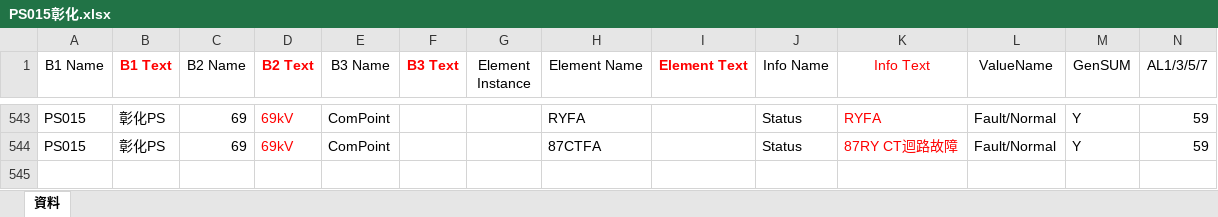
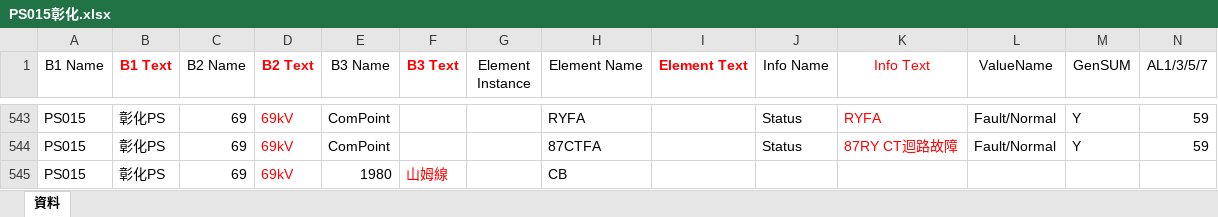
Before and after one commit to yuan5959/tutorial, an Excel workbook: Excel 對照檔 (合約4所)/PS015彰化.xlsx, sheet 資料, drawn as a sheet; only a part is shown, gaps mark what is left out; values as stored, in another font and other column widths than the file's, no borders; rows hold the shown columns only; the diff names each change by its address in the sheet, - before the commit and + after, or states it on an @@ line.

Commit message:
changed the PS015彰化.xlsx
Signed-off-by: ayuan <yuan5959@gmail.com>

```diff
--- a/Excel 對照檔 (合約4所)/PS015彰化.xlsx (sheet 資料)
+++ b/Excel 對照檔 (合約4所)/PS015彰化.xlsx (sheet 資料)
+row 545: PS015 | 彰化PS | 69 | 69kV | 1980 | 山姆線 |  | CB
```
